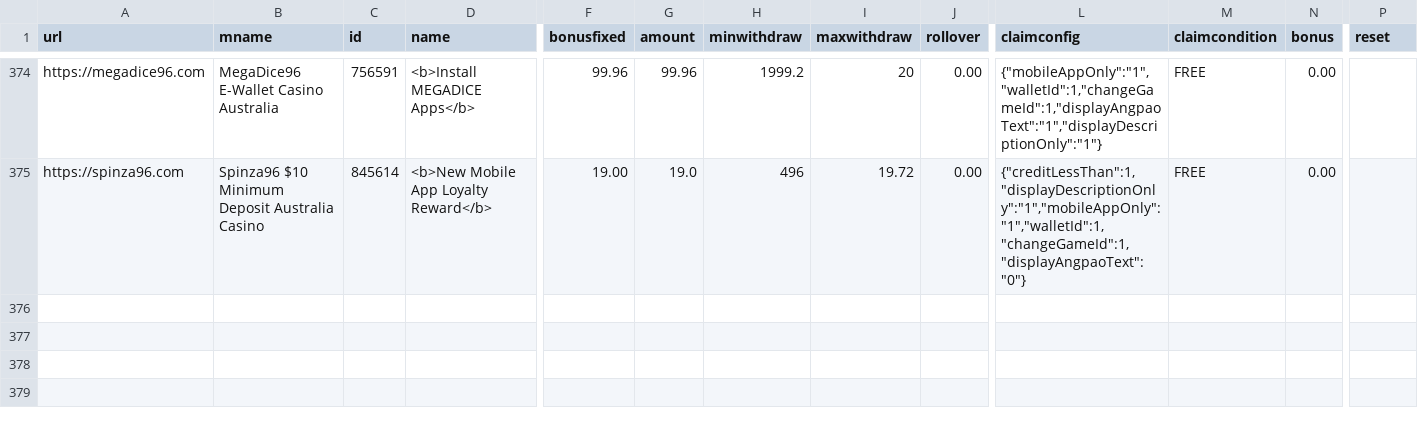
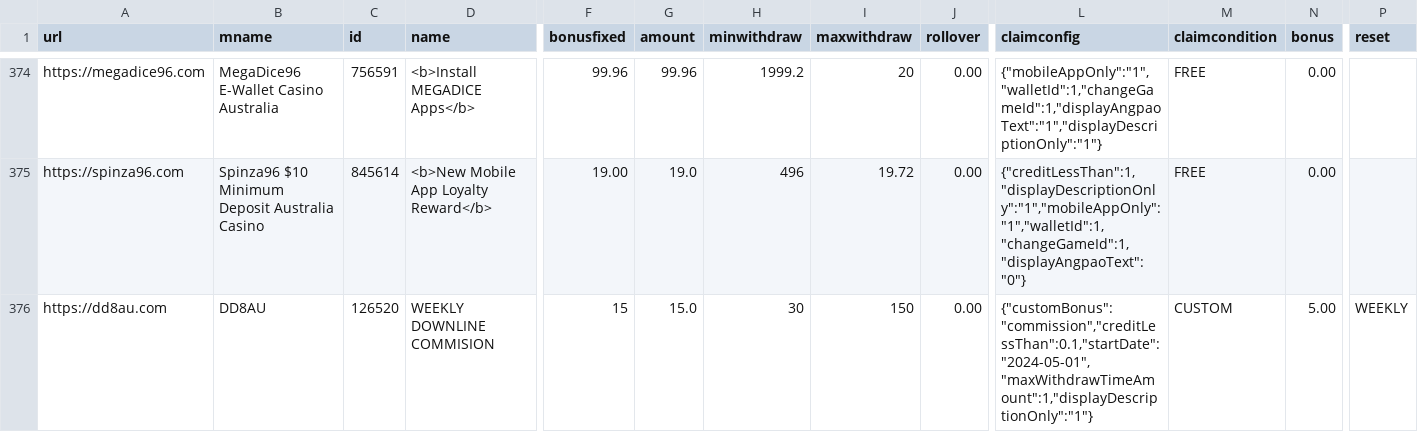
Before and after one commit to gemquota/dayne-bonuses, a CSV file: public/dayne-bonuses-fresh.csv, drawn as a sheet; only a part is shown, gaps mark what is left out; rows hold the shown columns only; the diff names each change by its address in the sheet, - before the commit and + after, or states it on an @@ line.

```diff
--- a/public/dayne-bonuses-fresh.csv
+++ b/public/dayne-bonuses-fresh.csv
+row 376: https://dd8au.com | DD8AU | 126520 | WEEKLY DOWNLINE COMMISION | 15 | 15.0 | 30 | 150 | 0.00 | {"customBonus":"commission","creditLessThan":0.1,"startDate":"2024-05-01","maxWithdrawTimeAmount":1,"displayDescriptionOnly":"1"} | CUSTOM | 5.00 | WEEKLY
```
Also changed, not shown: public/dayne-bonuses-cleaned.csv, public/dayne-bonuses.csv, 5 other files.
